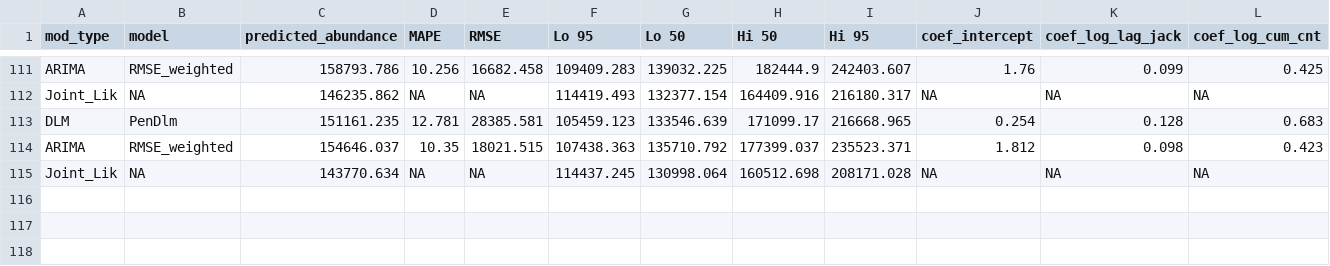
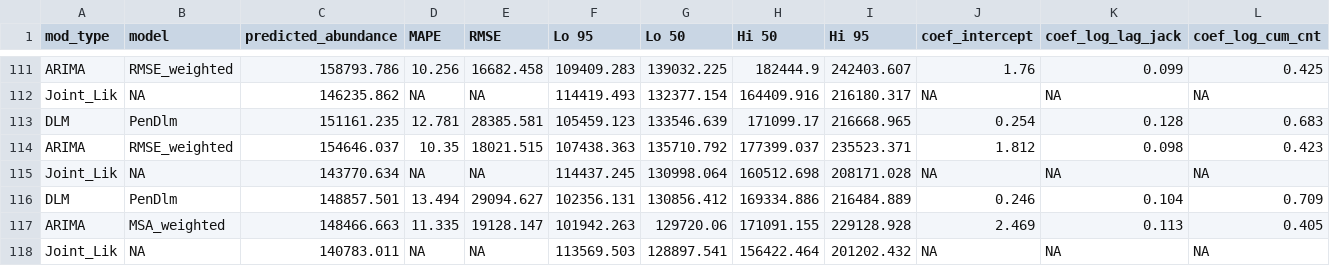
Before and after one commit to wdfw-fp/Inseasonfor, a CSV file: inst/data-cache/forecast_results.csv, drawn as a sheet; only a part is shown, gaps mark what is left out; rows hold the shown columns only; the diff names each change by its address in the sheet, - before the commit and + after, or states it on an @@ line.

Commit message:
Update CSV files

```diff
--- a/inst/data-cache/forecast_results.csv
+++ b/inst/data-cache/forecast_results.csv
+row 116: DLM | PenDlm | 148857.501 | 13.494 | 29094.627 | 102356.131 | 130856.412 | 169334.886 | 216484.889 | 0.246 | 0.104 | 0.709
+row 117: ARIMA | MSA_weighted | 148466.663 | 11.335 | 19128.147 | 101942.263 | 129720.06 | 171091.155 | 229128.928 | 2.469 | 0.113 | 0.405
+row 118: Joint_Lik | NA | 140783.011 | NA | NA | 113569.503 | 128897.541 | 156422.464 | 201202.432 | NA | NA | NA
```
